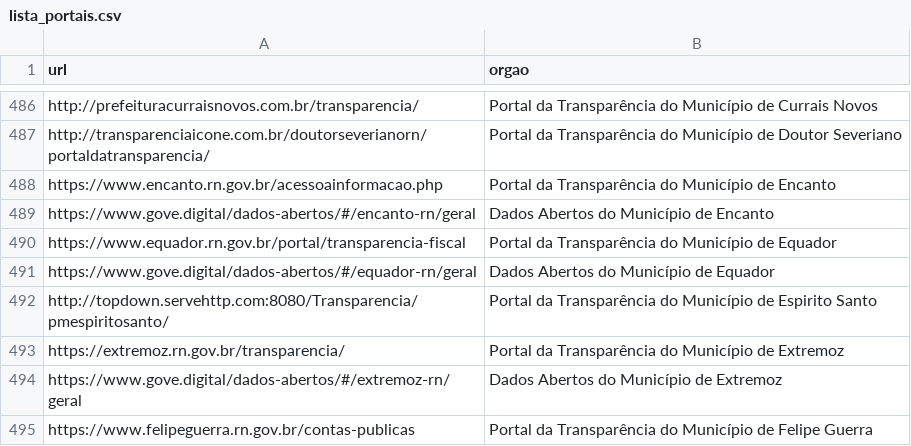
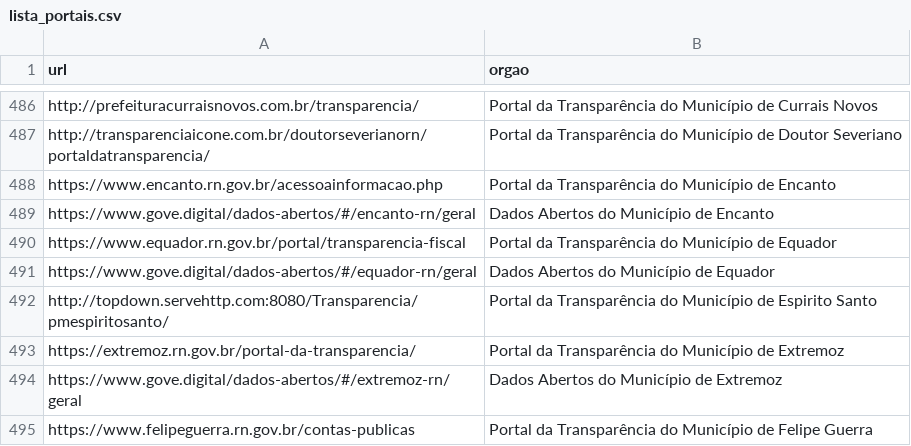
Before and after one commit to jrafaelrn/colabora_bot, a CSV file: dados/lista_portais.csv, drawn as a sheet; only a part is shown, gaps mark what is left out.

Commit message:
Change link of portal in dataset

```diff
--- a/dados/lista_portais.csv
+++ b/dados/lista_portais.csv
@@ -492,3 +492,3 @@ https://www.gove.digital/dados-abertos/#/equador-rn/geral	Dados Abertos do Munic
 http://topdown.servehttp.com:8080/Transparencia/pmespiritosanto/	Portal da Transparência do Município de Espirito Santo
-https://extremoz.rn.gov.br/transparencia/	Portal da Transparência do Município de Extremoz
+https://extremoz.rn.gov.br/portal-da-transparencia/	Portal da Transparência do Município de Extremoz
 https://www.gove.digital/dados-abertos/#/extremoz-rn/geral	Dados Abertos do Município de Extremoz
```
